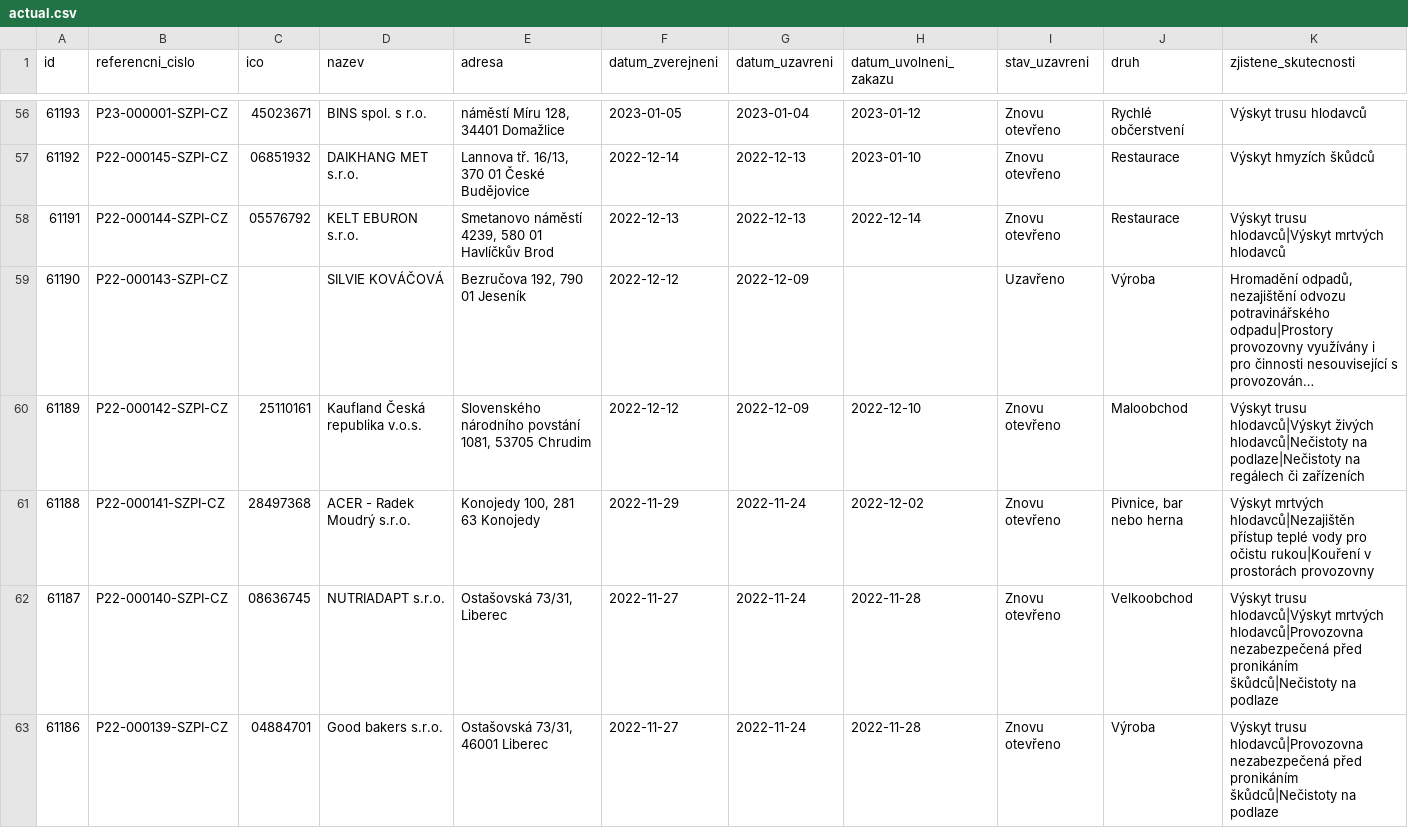
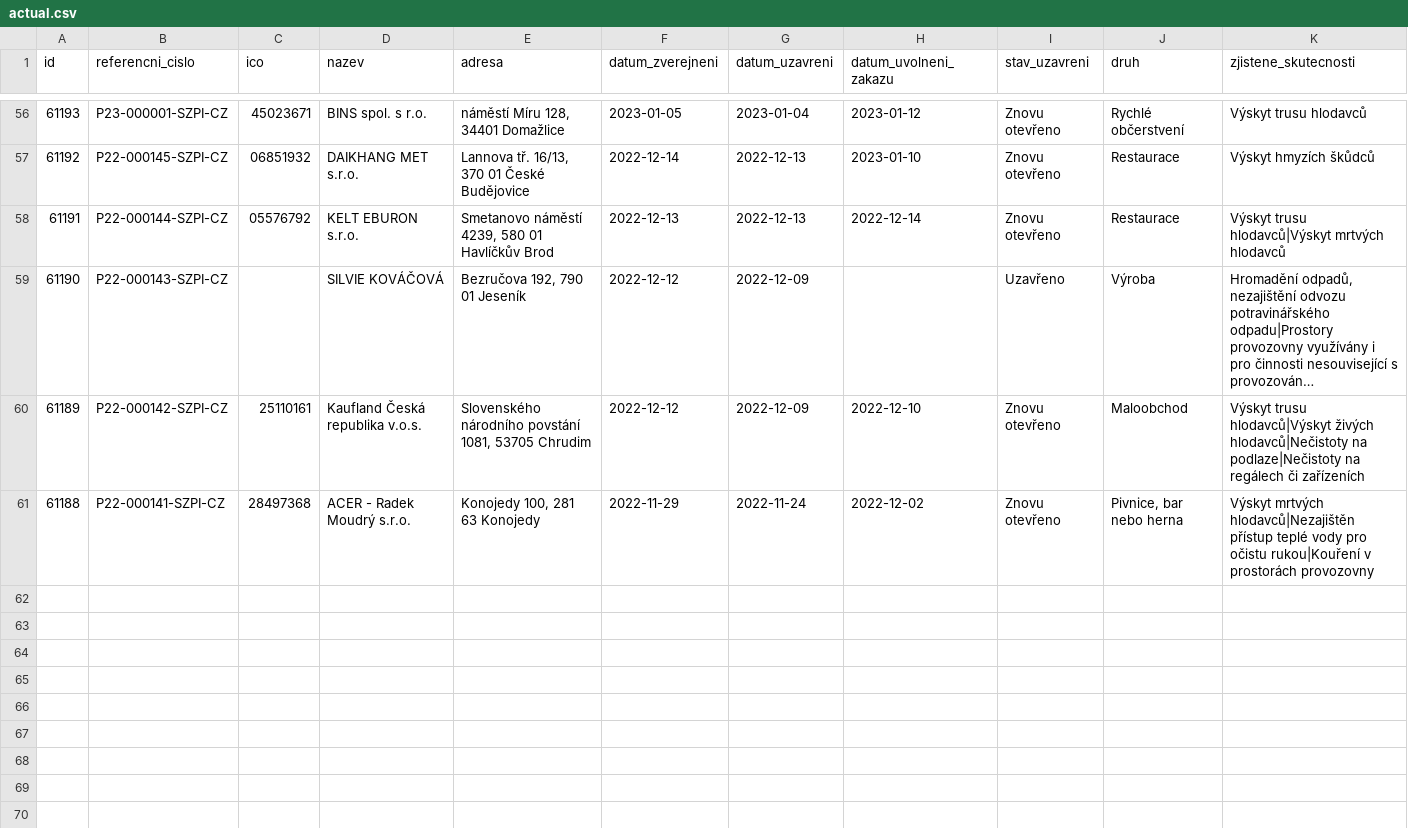
Before and after one commit to jandolezal/potraviny, a CSV file: data/actual.csv, drawn as a sheet; only a part is shown, gaps mark what is left out; long unchanged cells end in …; the diff names each change by its address in the sheet, - before the commit and + after, or states it on an @@ line.

```diff
--- a/data/actual.csv
+++ b/data/actual.csv
-row 62: 61187 | P22-000140-SZPI-CZ | 08636745 | NUTRIADAPT s.r.o. | Ostašovská 73/31, Liberec | 2022-11-27 | 2022-11-24 | 2022-11-28 | Znovu otevřeno | Velkoobchod | Výskyt trusu hlodavců|Výskyt mrtvých hlodavců|Provozovna nezabezpečená před pronikáním škůdců|Nečistoty na podlaze
-row 63: 61186 | P22-000139-SZPI-CZ | 04884701 | Good bakers s.r.o. | Ostašovská 73/31, 46001 Liberec | 2022-11-27 | 2022-11-24 | 2022-11-28 | Znovu otevřeno | Výroba | Výskyt trusu hlodavců|Provozovna nezabezpečená před pronikáním škůdců|Nečistoty na podlaze
```
Also changed, not shown: data/archive.csv.
